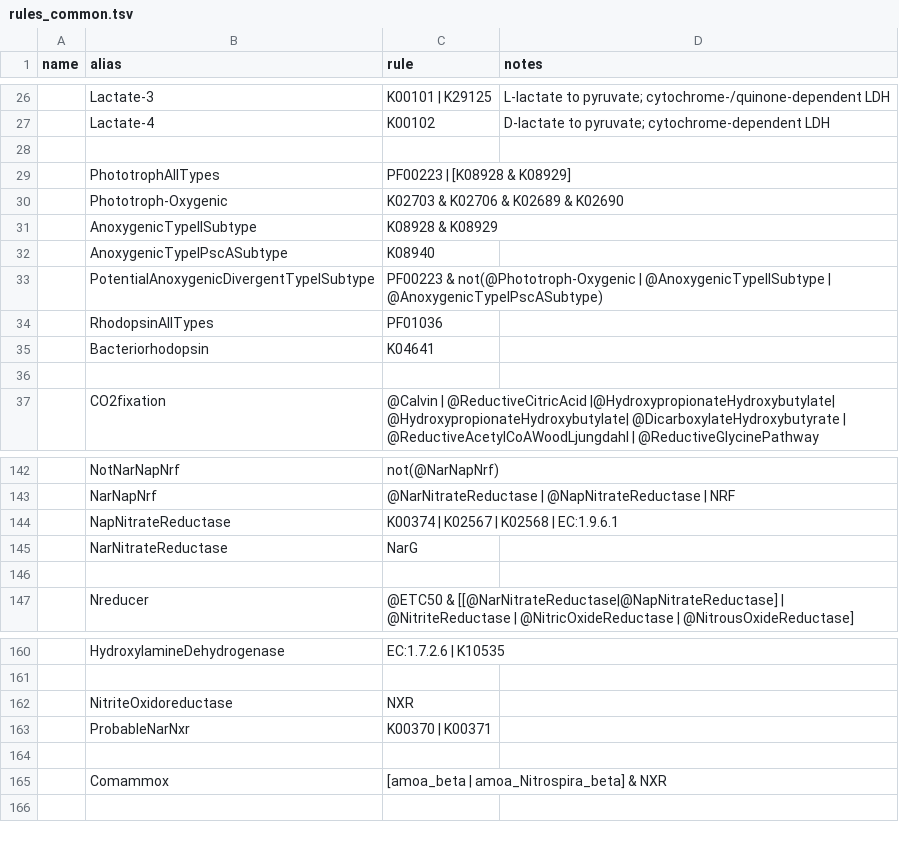
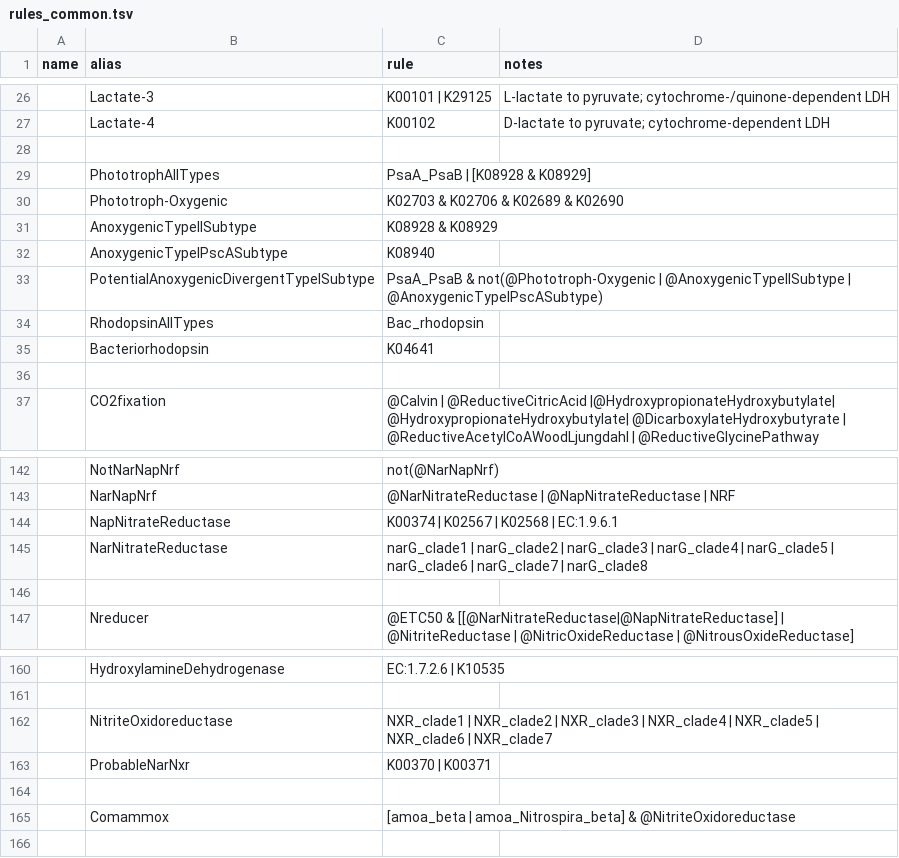
Before and after one commit to BortonWrightonLabs/dram-rules, a TSV file: src/dram_rules/data/rules_common.tsv, drawn as a sheet; only a part is shown, gaps mark what is left out.

Commit message:
rules: update common rules with new dram_db hmms

```diff
--- a/src/dram_rules/data/rules_common.tsv
+++ b/src/dram_rules/data/rules_common.tsv
@@ -28,3 +28,3 @@
 
-	PhototrophAllTypes	PF00223 | [K08928 & K08929]
+	PhototrophAllTypes	PsaA_PsaB | [K08928 & K08929]
 	Phototroph-Oxygenic	K02703 & K02706 & K02689 & K02690
@@ -32,4 +32,4 @@
 	AnoxygenicTypeIPscASubtype	K08940
-	PotentialAnoxygenicDivergentTypeISubtype	PF00223 & not(@Phototroph-Oxygenic | @AnoxygenicTypeIISubtype | @AnoxygenicTypeIPscASubtype)
-	RhodopsinAllTypes	PF01036
+	PotentialAnoxygenicDivergentTypeISubtype	PsaA_PsaB & not(@Phototroph-Oxygenic | @AnoxygenicTypeIISubtype | @AnoxygenicTypeIPscASubtype)
+	RhodopsinAllTypes	Bac_rhodopsin
 	Bacteriorhodopsin	K04641
@@ -144,3 +144,3 @@
 	NapNitrateReductase	K00374 | K02567 | K02568 |  EC:1.9.6.1
-	NarNitrateReductase	NarG
+	NarNitrateReductase	narG_clade1 | narG_clade2 | narG_clade3 | narG_clade4 | narG_clade5 | narG_clade6 | narG_clade7 | narG_clade8
 
@@ -161,6 +161,6 @@
 
-	NitriteOxidoreductase	NXR
+	NitriteOxidoreductase	NXR_clade1 | NXR_clade2 | NXR_clade3 | NXR_clade4 | NXR_clade5 | NXR_clade6 | NXR_clade7
 	ProbableNarNxr	K00370 | K00371
 
-	Comammox	[amoa_beta | amoa_Nitrospira_beta] & NXR
+	Comammox	[amoa_beta | amoa_Nitrospira_beta] & @NitriteOxidoreductase
 
```
